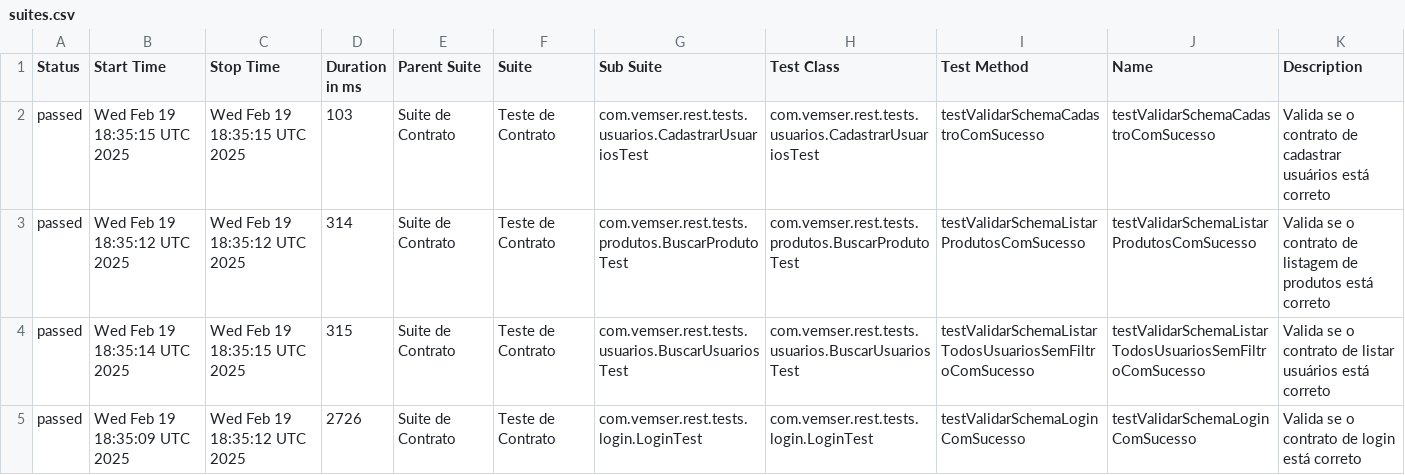
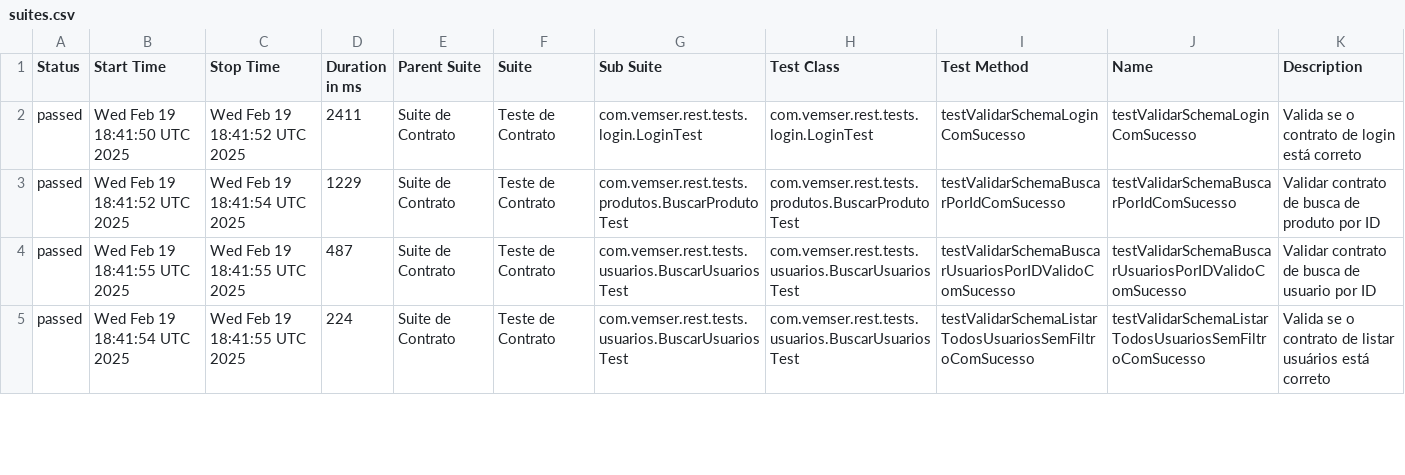
Before and after one commit to isabeletorres/Task-GitHub-Actions, a CSV file: data/suites.csv, drawn as a sheet; only a part is shown; the diff covers the shown part only.

```diff
--- a/data/suites.csv
+++ b/data/suites.csv
@@ -1,5 +1,5 @@
 "Status","Start Time","Stop Time","Duration in ms","Parent Suite","Suite","Sub Suite","Test Class","Test Method","Name","Description"
-"passed","Wed Feb 19 18:35:15 UTC 2025","Wed Feb 19 18:35:15 UTC 2025","103","Suite de Contrato","Teste de Contrato","com.vemser.rest.tests.usuarios.CadastrarUsuariosTest","com.vemser.rest.tests.usuarios.CadastrarUsuariosTest","testValidarSchemaCadastroComSucesso","testValidarSchemaCadastroComSucesso","Valida se o contrato de cadastrar usuários está correto"
-"passed","Wed Feb 19 18:35:12 UTC 2025","Wed Feb 19 18:35:12 UTC 2025","314","Suite de Contrato","Teste de Contrato","com.vemser.rest.tests.produtos.BuscarProdutoTest","com.vemser.rest.tests.produtos.BuscarProdutoTest","testValidarSchemaListarProdutosComSucesso","testValidarSchemaListarProdutosComSucesso","Valida se o contrato de listagem de produtos está correto"
-"passed","Wed Feb 19 18:35:14 UTC 2025","Wed Feb 19 18:35:15 UTC 2025","315","Suite de Contrato","Teste de Contrato","com.vemser.rest.tests.usuarios.BuscarUsuariosTest","com.vemser.rest.tests.usuarios.BuscarUsuariosTest","testValidarSchemaListarTodosUsuariosSemFiltroComSucesso","testValidarSchemaListarTodosUsuariosSemFiltroComSucesso","Valida se o contrato de listar usuários está correto"
-"passed","Wed Feb 19 18:35:09 UTC 2025","Wed Feb 19 18:35:12 UTC 2025","2726","Suite de Contrato","Teste de Contrato","com.vemser.rest.tests.login.LoginTest","com.vemser.rest.tests.login.LoginTest","testValidarSchemaLoginComSucesso","testValidarSchemaLoginComSucesso","Valida se o contrato de login está correto"
+"passed","Wed Feb 19 18:41:50 UTC 2025","Wed Feb 19 18:41:52 UTC 2025","2411","Suite de Contrato","Teste de Contrato","com.vemser.rest.tests.login.LoginTest","com.vemser.rest.tests.login.LoginTest","testValidarSchemaLoginComSucesso","testValidarSchemaLoginComSucesso","Valida se o contrato de login está correto"
+"passed","Wed Feb 19 18:41:52 UTC 2025","Wed Feb 19 18:41:54 UTC 2025","1229","Suite de Contrato","Teste de Contrato","com.vemser.rest.tests.produtos.BuscarProdutoTest","com.vemser.rest.tests.produtos.BuscarProdutoTest","testValidarSchemaBuscarPorIdComSucesso","testValidarSchemaBuscarPorIdComSucesso","Validar contrato de busca de produto por ID"
+"passed","Wed Feb 19 18:41:55 UTC 2025","Wed Feb 19 18:41:55 UTC 2025","487","Suite de Contrato","Teste de Contrato","com.vemser.rest.tests.usuarios.BuscarUsuariosTest","com.vemser.rest.tests.usuarios.BuscarUsuariosTest","testValidarSchemaBuscarUsuariosPorIDValidoComSucesso","testValidarSchemaBuscarUsuariosPorIDValidoComSucesso","Validar contrato de busca de usuario por ID"
+"passed","Wed Feb 19 18:41:54 UTC 2025","Wed Feb 19 18:41:55 UTC 2025","224","Suite de Contrato","Teste de Contrato","com.vemser.rest.tests.usuarios.BuscarUsuariosTest","com.vemser.rest.tests.usuarios.BuscarUsuariosTest","testValidarSchemaListarTodosUsuariosSemFiltroComSucesso","testValidarSchemaListarTodosUsuariosSemFiltroComSucesso","Valida se o contrato de listar usuários está correto"
```
Also changed, not shown: 27 edited cells elsewhere in this file, data/behaviors.csv, 30 other files.
